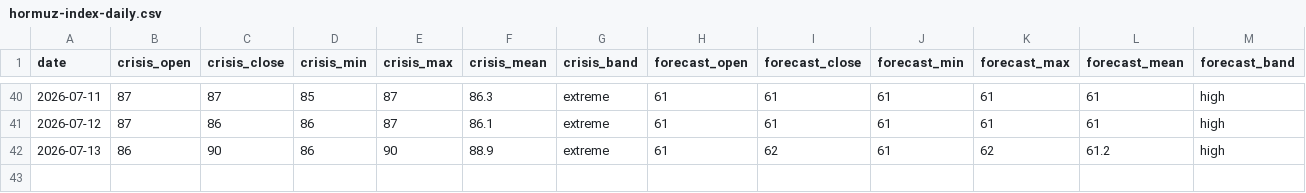
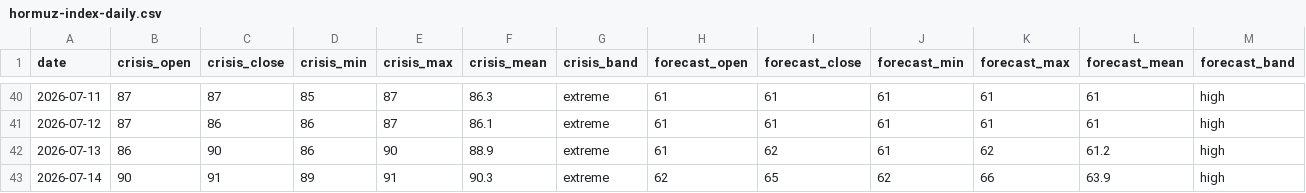
Before and after one commit to jasonhjohnson/strait-of-hormuz-data, a CSV file: data/hormuz-index-daily.csv, drawn as a sheet; only a part is shown, gaps mark what is left out.

```diff
--- a/data/hormuz-index-daily.csv
+++ b/data/hormuz-index-daily.csv
@@ -42 +42,2 @@ date,crisis_open,crisis_close,crisis_min,crisis_max,crisis_mean,crisis_band,fore
 2026-07-13,86,90,86,90,88.9,extreme,61,62,61,62,61.2,high
+2026-07-14,90,91,89,91,90.3,extreme,62,65,62,66,63.9,high
```
Also changed, not shown: data/events.csv, data/hormuz-index.csv, 5 other files.
